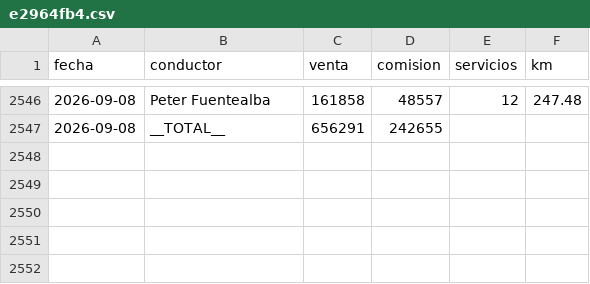
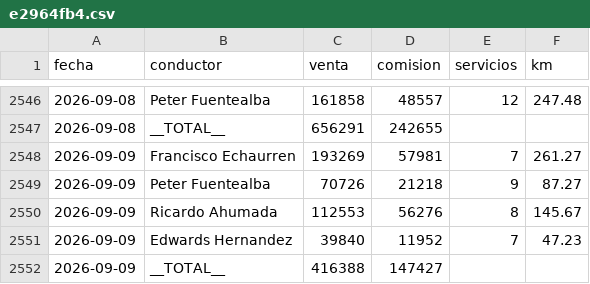
Before and after one commit to rubness007/qz-13a41abc58, a CSV file: e2964fb4.csv, drawn as a sheet; only a part is shown, gaps mark what is left out; the diff names each change by its address in the sheet, - before the commit and + after, or states it on an @@ line.

```diff
--- a/e2964fb4.csv
+++ b/e2964fb4.csv
+row 2548: 2026-09-09 | Francisco Echaurren | 193269 | 57981 | 7 | 261.27
+row 2549: 2026-09-09 | Peter Fuentealba | 70726 | 21218 | 9 | 87.27
+row 2550: 2026-09-09 | Ricardo Ahumada | 112553 | 56276 | 8 | 145.67
+row 2551: 2026-09-09 | Edwards Hernandez | 39840 | 11952 | 7 | 47.23
+row 2552: 2026-09-09 | __TOTAL__ | 416388 | 147427
```
Also changed, not shown: b00fdf73.csv.
